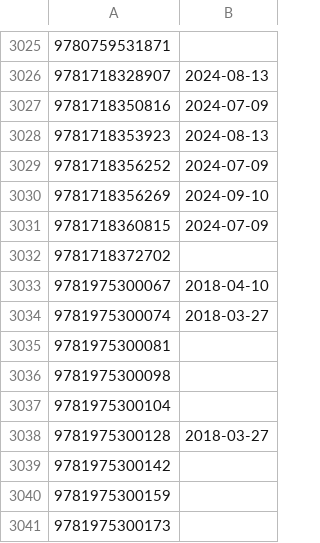
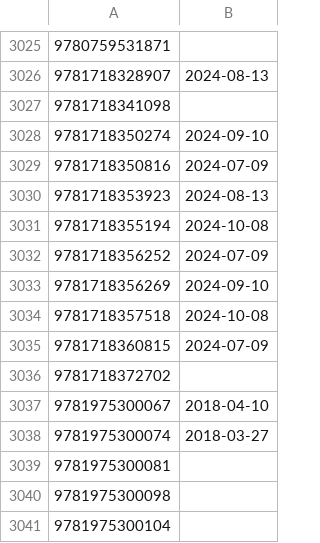
Before and after one commit to LNRelease/lnrelease.github.io, a CSV file: yen_press.csv, drawn as a sheet; only a part is shown, gaps mark what is left out; the shorter side is filled out with more unchanged rows; the diff names each change by its address in the sheet, - before the commit and + after, or states it on an @@ line.

```diff
--- a/yen_press.csv
+++ b/yen_press.csv
+row 3027: 9781718341098
+row 3028: 9781718350274 | 2024-09-10
+row 3031: 9781718355194 | 2024-10-08
+row 3034: 9781718357518 | 2024-10-08
```
Also changed, not shown: book_walker.csv, hanashi.csv, 3 other files.
